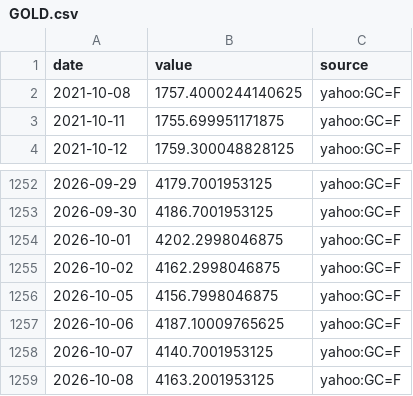
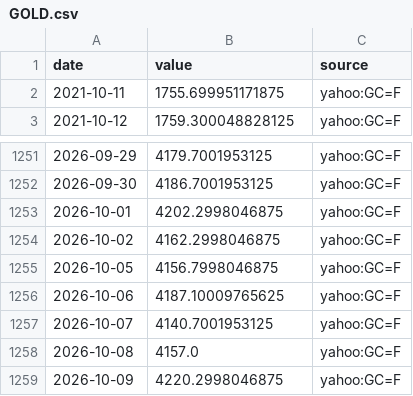
Before and after one commit to MJIH-market/macro-dashboard, a CSV file: data/GOLD.csv, drawn as a sheet; only a part is shown, gaps mark what is left out.

```diff
--- a/data/GOLD.csv
+++ b/data/GOLD.csv
@@ -1,3 +1,2 @@
 date,value,source
-2021-10-08,1757.4000244140625,yahoo:GC=F
 2021-10-11,1755.699951171875,yahoo:GC=F
@@ -1258,2 +1257,3 @@ date,value,source
 2026-10-07,4140.7001953125,yahoo:GC=F
-2026-10-08,4163.2001953125,yahoo:GC=F
+2026-10-08,4157.0,yahoo:GC=F
+2026-10-09,4220.2998046875,yahoo:GC=F
```
Also changed, not shown: data/DXY.csv, data/JGB30.csv, 9 other files.
